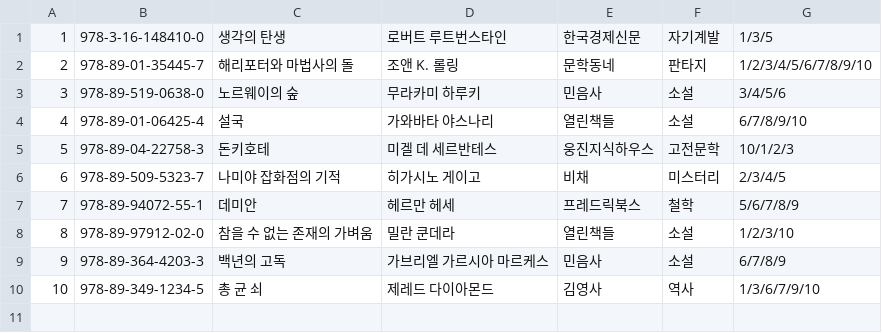
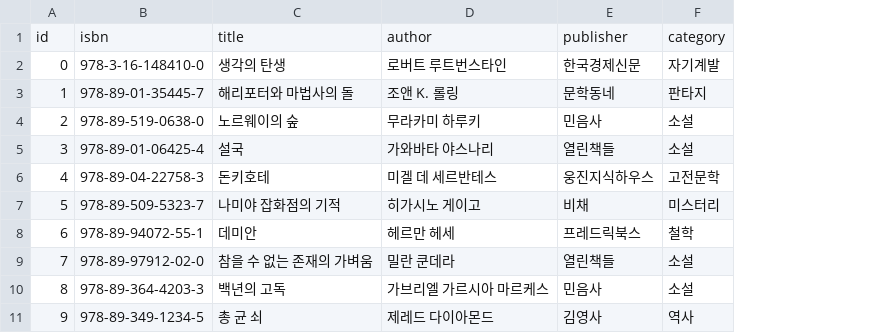
Before and after one commit to Gun-code/UserManagementApp, a CSV file: demo/src/main/resources/book.csv, drawn as a sheet; removed rows and columns are numbered as before the commit, all else as after; the diff names each change by its address in the sheet, - before the commit and + after, or states it on an @@ line.

Commit message:
Add: #1 Book 리스트 조회 추가

```diff
--- a/demo/src/main/resources/book.csv
+++ b/demo/src/main/resources/book.csv
-column G, rows 1-10: 1/3/5 | 1/2/3/4/5/6/7/8/9/10 | 3/4/5/6 | 6/7/8/9/10 | 10/1/2/3 | 2/3/4/5 | 5/6/7/8/9 | 1/2/3/10 | 6/7/8/9 | 1/3/6/7/9/10
+row 1: id | isbn | title | author | publisher | category
@@ column A renumbered from row 2 down @@
```
Also changed, not shown: demo/src/main/resources/user.csv, demo/target/classes/book.csv, 22 other files.
